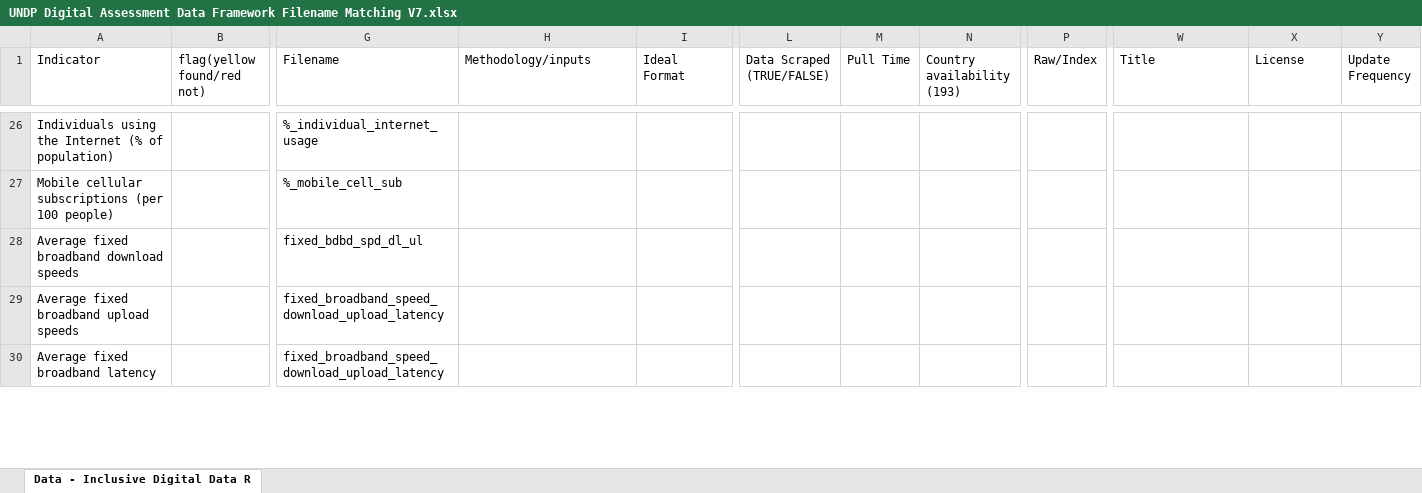
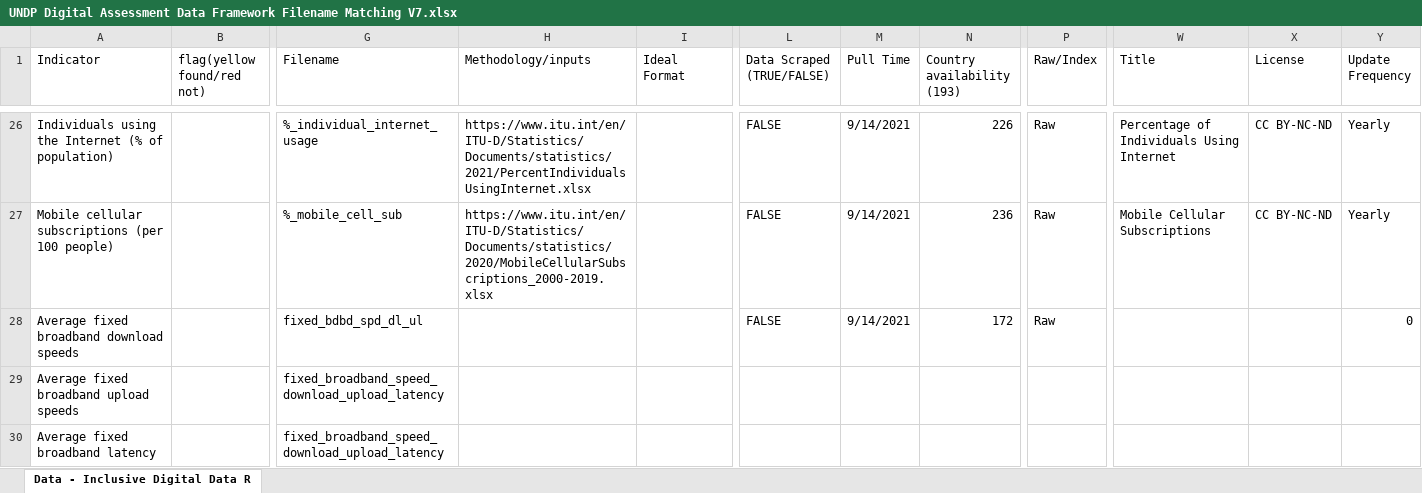
Before and after one commit to undp/digital-development-compass, an Excel workbook: UNDP Digital Assessment Data Framework Filename Matching V7.xlsx, sheet Data - Inclusive Digital Data R, drawn as a sheet; only a part is shown, gaps mark what is left out; values as stored, in another font and other column widths than the file's, no cell formats; charts and pictures not drawn; the diff covers the shown part only; the diff names each change by its address in the sheet, - before the commit and + after, or states it on an @@ line.

```diff
--- a/UNDP Digital Assessment Data Framework Filename Matching V7.xlsx (sheet Data - Inclusive Digital Data R)
+++ b/UNDP Digital Assessment Data Framework Filename Matching V7.xlsx (sheet Data - Inclusive Digital Data R)
-H26 (Methodology/inputs): (empty)
+H26 (Methodology/inputs): https://www.itu.int/en/ITU-D/Statistics/Documents/statistics/2021/PercentIndividualsUsingInternet.xlsx
-L26:L28 (Data Scraped (TRUE/FALSE)): (empty)
+L26:L28 (Data Scraped (TRUE/FALSE)): FALSE
-M26:M28 (Pull Time): (empty)
+M26:M28 (Pull Time): 9/14/2021
-N26 (Country availability (193)): (empty)
+N26 (Country availability (193)): 226
-P26:P28 (Raw/Index): (empty)
+P26:P28 (Raw/Index): Raw
-W26 (Title): (empty)
+W26 (Title): Percentage of Individuals Using Internet
-X26:X27 (License): (empty)
+X26:X27 (License): CC BY-NC-ND
-Y26:Y27 (Update Frequency): (empty)
+Y26:Y27 (Update Frequency): Yearly
-H27 (Methodology/inputs): (empty)
+H27 (Methodology/inputs): https://www.itu.int/en/ITU-D/Statistics/Documents/statistics/2020/MobileCellularSubscriptions_2000-2019.xlsx
-N27 (Country availability (193)): (empty)
+N27 (Country availability (193)): 236
-W27 (Title): (empty)
+W27 (Title): Mobile Cellular Subscriptions
-N28 (Country availability (193)): (empty)
+N28 (Country availability (193)): 172
-Y28 (Update Frequency): (empty)
+Y28 (Update Frequency): 0
```
Also changed, not shown: 325 edited cells elsewhere in this sheet, cell formats, 1 other file.
